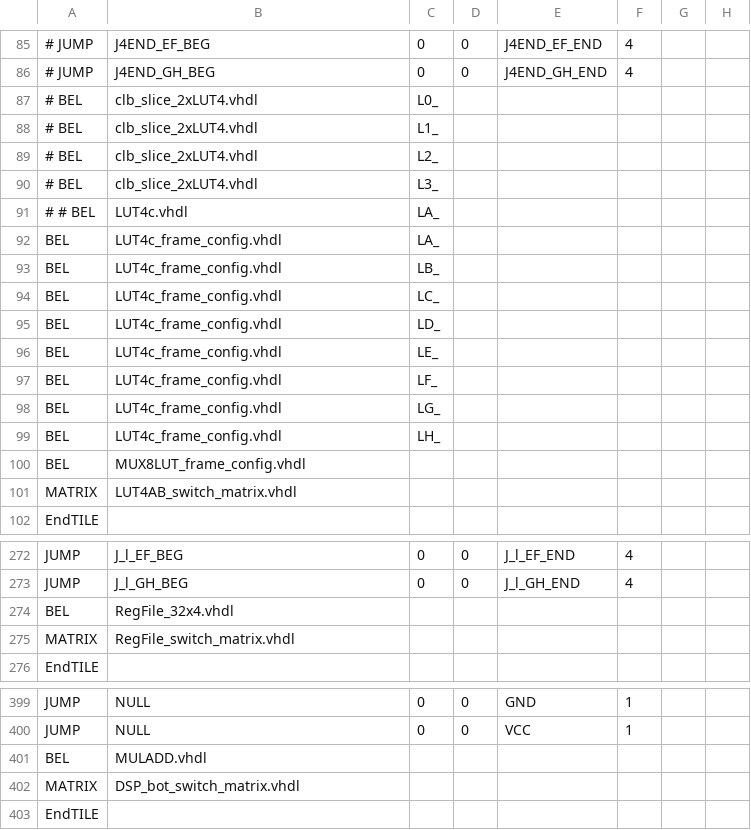
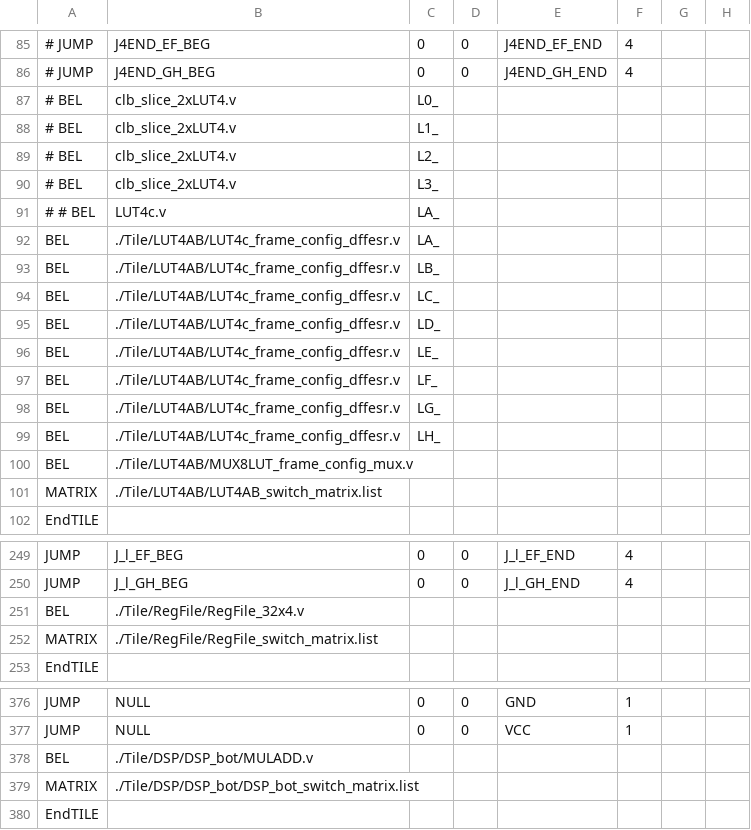
Before and after one commit to IAmMarcelJung/fabulous-board-example, a CSV file: mpw2_fabric/fabric.csv, drawn as a sheet; only a part is shown, gaps mark what is left out; addresses are those after the commit; the diff covers the shown part only; the diff names each change by its address in the sheet, - before the commit and + after, or states it on an @@ line.

```diff
--- a/mpw2_fabric/fabric.csv
+++ b/mpw2_fabric/fabric.csv
-B87:B90: clb_slice_2xLUT4.vhdl
+B87:B90: clb_slice_2xLUT4.v
-B91: LUT4c.vhdl
+B91: LUT4c.v
-B92:B99: LUT4c_frame_config.vhdl
+B92:B99: ./Tile/LUT4AB/LUT4c_frame_config_dffesr.v
-B100: MUX8LUT_frame_config.vhdl
+B100: ./Tile/LUT4AB/MUX8LUT_frame_config_mux.v
-B101: LUT4AB_switch_matrix.vhdl
+B101: ./Tile/LUT4AB/LUT4AB_switch_matrix.list
-B251: RegFile_32x4.vhdl
+B251: ./Tile/RegFile/RegFile_32x4.v
-B252: RegFile_switch_matrix.vhdl
+B252: ./Tile/RegFile/RegFile_switch_matrix.list
-B378: MULADD.vhdl
+B378: ./Tile/DSP/DSP_bot/MULADD.v
-B379: DSP_bot_switch_matrix.vhdl
+B379: ./Tile/DSP/DSP_bot/DSP_bot_switch_matrix.list
```
Also changed, not shown: 23 removed rows and 29 edited cells elsewhere in this file.
